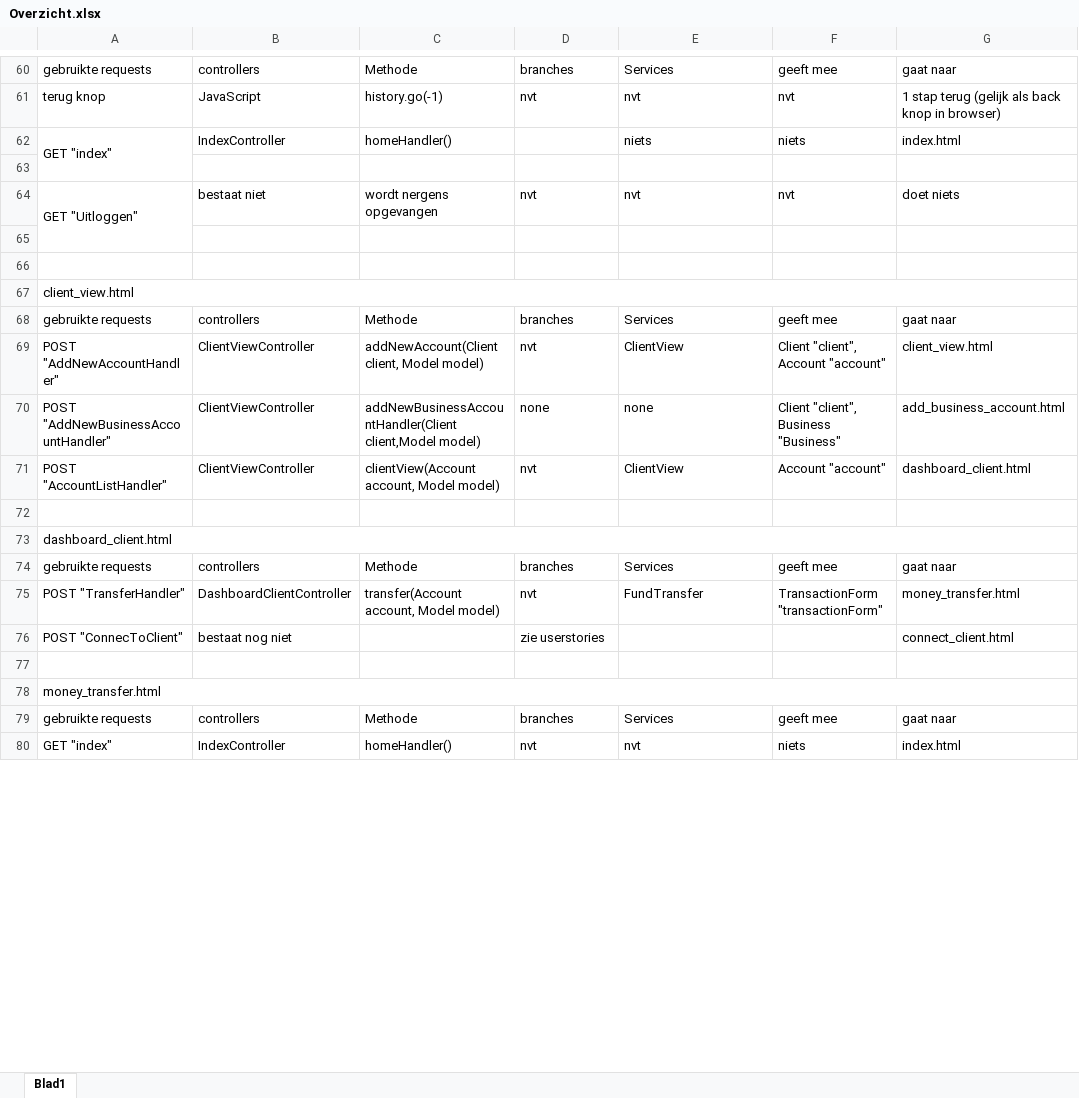
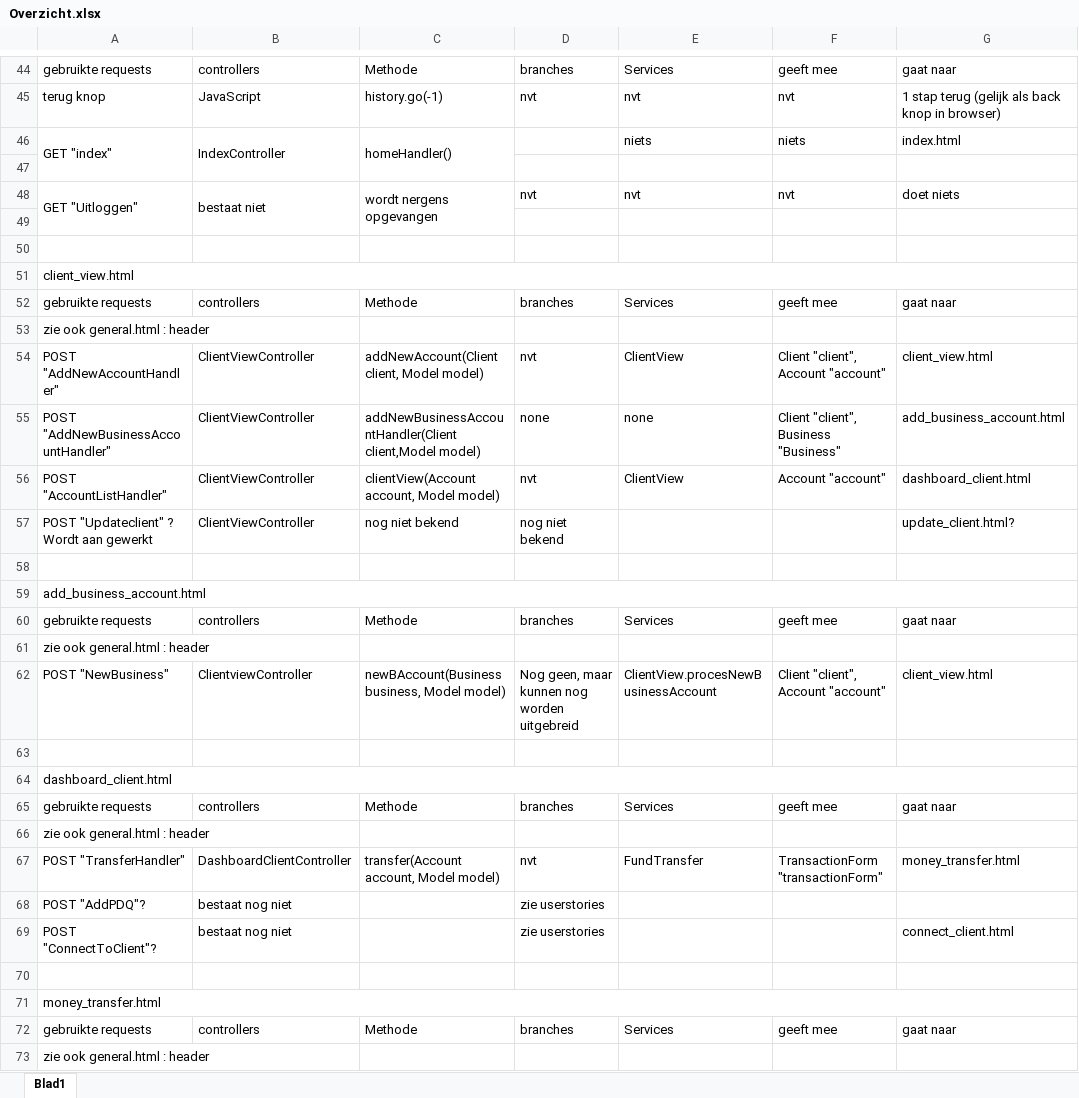
Before and after one commit to basGoossens/Sofa, an Excel workbook: Requirements en User Stories/Overzicht.xlsx, sheet Blad1, drawn as a sheet; only a part is shown, gaps mark what is left out; values as stored, in another font and other column widths than the file's, no cell formats; removed rows and columns are numbered as before the commit, all else as after; the diff covers the shown part only; the diff names each change by its address in the sheet, - before the commit and + after, or states it on an @@ line.

Commit message:
uitwerking overzicht views > controllers/services > views

```diff
--- a/Requirements en User Stories/Overzicht.xlsx (sheet Blad1)
+++ b/Requirements en User Stories/Overzicht.xlsx (sheet Blad1)
+B46:B47 merged
+C46:C47 merged
+B48:B49 merged
+C48:C49 merged
+row 53: zie ook general.html : header
+row 57: POST "Updateclient" ? Wordt aan gewerkt | ClientViewController | nog niet bekend | nog niet bekend |  |  | update_client.html?
+row 58: (empty)
+row 59: add_business_account.html
+row 60: gebruikte requests | controllers | Methode | branches | Services | geeft mee | gaat naar
+row 61: zie ook general.html : header
+row 62: POST "NewBusiness" | ClientviewController | newBAccount(Business business, Model model) | Nog geen, maar kunnen nog worden uitgebreid | ClientView.procesNewBusinessAccount | Client "client", Account "account" | client_view.html
+row 66: zie ook general.html : header
+row 68: POST "AddPDQ"? | bestaat nog niet |  | zie userstories
-A69: POST "ConnecToClient"
+A69: POST "ConnectToClient"?
-row 80: GET "index" | IndexController | homeHandler() | nvt | nvt | niets | index.html
+row 73: zie ook general.html : header
```
Also changed, not shown: 26 added rows, 18 removed rows, 8 edited cells and merged cells elsewhere in this sheet, cell formats.
